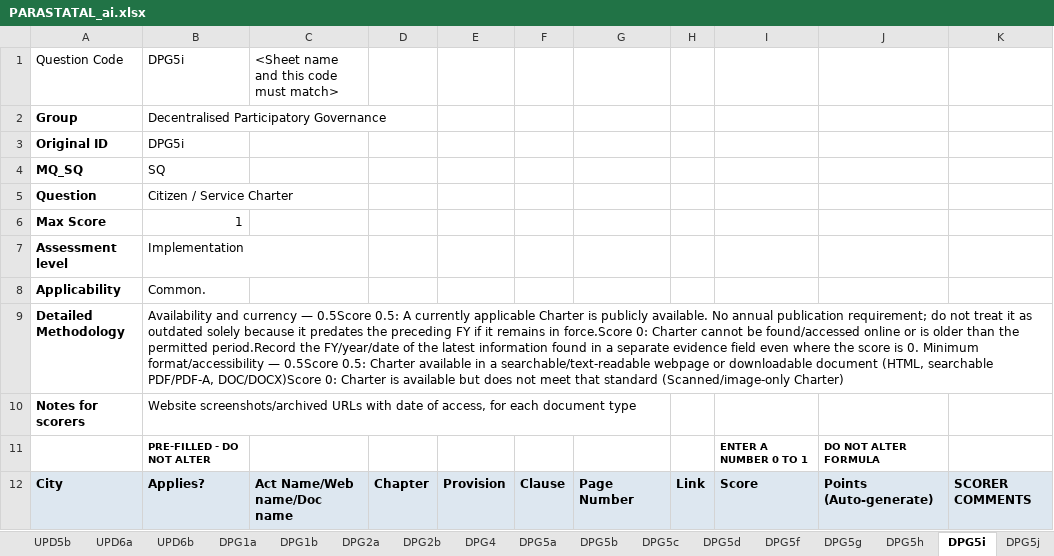
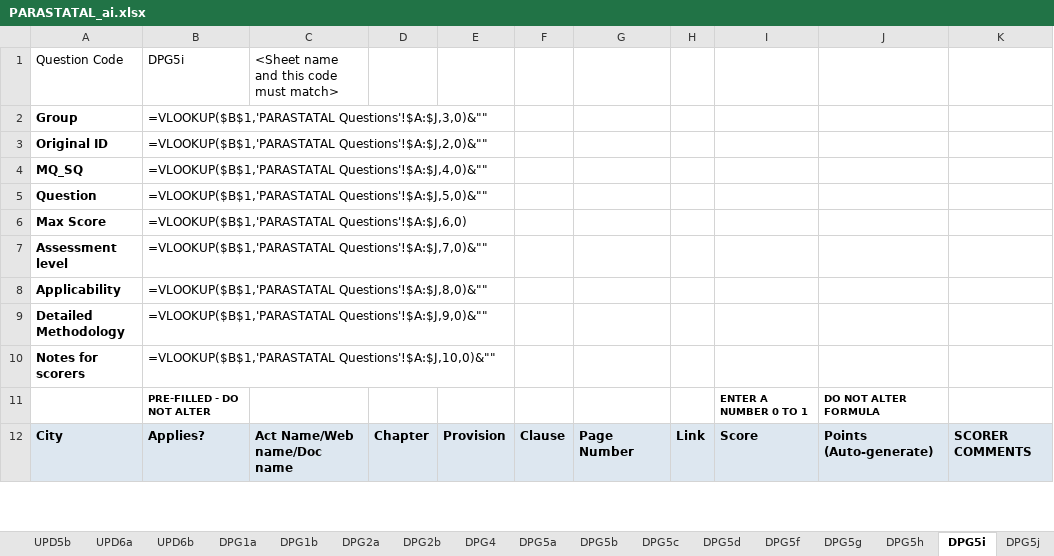
Before and after one commit to janaonline/asics, an Excel workbook: scoring/2027/ai/PARASTATAL_ai.xlsx, sheet DPG5i, drawn as a sheet; only a part is shown; values as stored, in another font and other column widths than the file's, no borders; formulas without a stored value are shown as written; the diff covers the shown part only; the diff names each change by its address in the sheet, - before the commit and + after, or states it on an @@ line.

```diff
--- a/scoring/2027/ai/PARASTATAL_ai.xlsx (sheet DPG5i)
+++ b/scoring/2027/ai/PARASTATAL_ai.xlsx (sheet DPG5i)
-B2: Decentralised Participatory Governance
+B2: =VLOOKUP($B$1,'PARASTATAL Questions'!$A:$J,3,0)&""
-B3: DPG5i
+B3: =VLOOKUP($B$1,'PARASTATAL Questions'!$A:$J,2,0)&""
-B4: SQ
+B4: =VLOOKUP($B$1,'PARASTATAL Questions'!$A:$J,4,0)&""
-B5: Citizen / Service Charter
+B5: =VLOOKUP($B$1,'PARASTATAL Questions'!$A:$J,5,0)&""
-B6: 1
+B6: =VLOOKUP($B$1,'PARASTATAL Questions'!$A:$J,6,0)
-B7: Implementation
+B7: =VLOOKUP($B$1,'PARASTATAL Questions'!$A:$J,7,0)&""
-B8: Common.
+B8: =VLOOKUP($B$1,'PARASTATAL Questions'!$A:$J,8,0)&""
-B9: Availability and currency — 0.5Score 0.5: A currently applicable Charter is publicly available. No annual publication requirement; do not treat it as outdated solely because it predates the preceding FY if it remains in force.Score 0: Charter cannot be found/accessed online or is older than the permitted period.Record the FY/year/date of the latest information found in a separate evidence field even where the score is 0. Minimum format/accessibility — 0.5Score 0.5: Charter available in a searchable/text-readable webpage or downloadable document (HTML, searchable PDF/PDF-A, DOC/DOCX)Score 0: Charter is available but does not meet that standard (Scanned/image-only Charter)
+B9: =VLOOKUP($B$1,'PARASTATAL Questions'!$A:$J,9,0)&""
-B10: Website screenshots/archived URLs with date of access, for each document type
+B10: =VLOOKUP($B$1,'PARASTATAL Questions'!$A:$J,10,0)&""
```
Also changed, not shown: 17 edited cells elsewhere in this sheet, sheet Scores (start here), sheet PARASTATAL_SUMMARY_RAW, sheet DPG4, sheet DPG5a, sheet SC7b, sheet SC3, 38 more sheets, charts or pictures, scoring/2027/results/ASICS_2027_Scores.xlsx, 14 other files.
